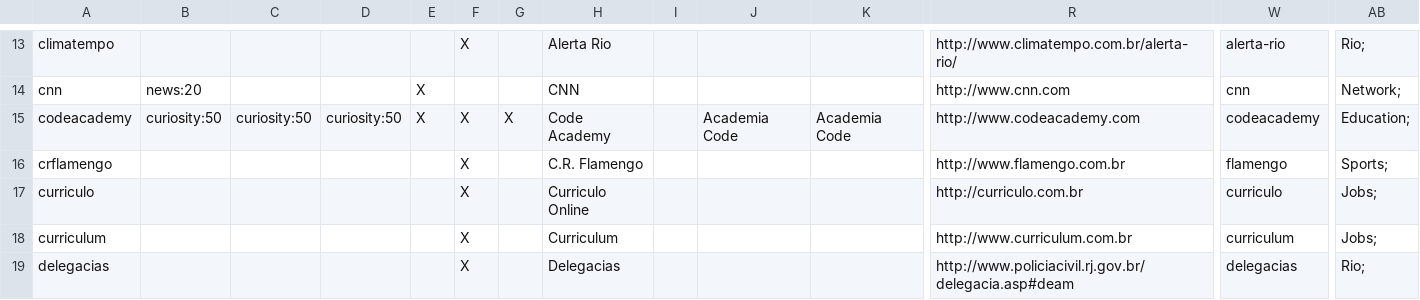
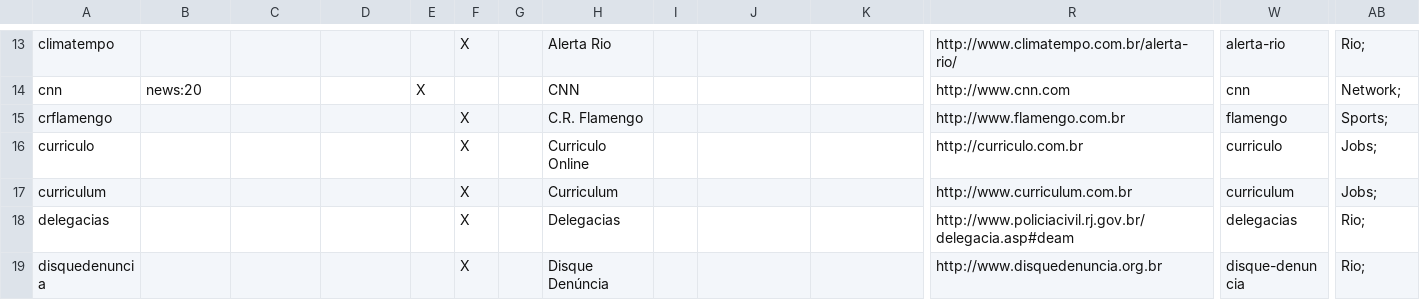
Before and after one commit to endlessm/eos-theme, a CSV file: desktop/links.csv, drawn as a sheet; only a part is shown, gaps mark what is left out; the shorter side is filled out with more unchanged rows; rows hold the shown columns only; the diff names each change by its address in the sheet, - before the commit and + after, or states it on an @@ line.

```diff
--- a/desktop/links.csv
+++ b/desktop/links.csv
-row 15: codeacademy | curiosity:50 | curiosity:50 | curiosity:50 | X | X | X | Code Academy |  | Academia Code | Academia Code | http://www.codeacademy.com | codeacademy | Education;
```
Also changed, not shown: desktop/applications.csv.
